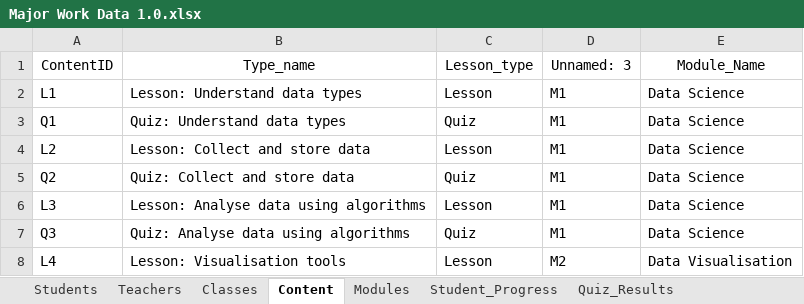
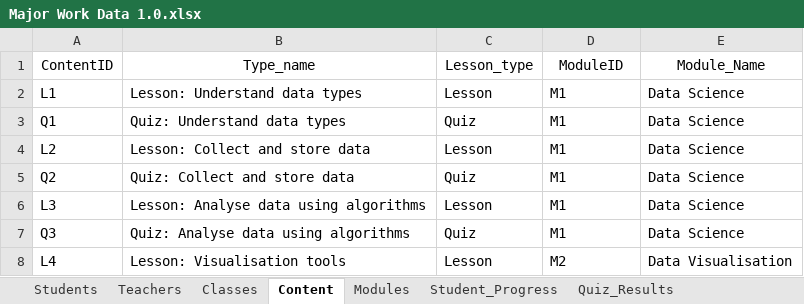
Before and after one commit to cascadingmentalhealth/Enterprise-Major-Work, an Excel workbook: Pictures/Enterprise Computing/Enterprise Project/HTML & CSS/Major Work Data 1.0.xlsx, sheet Content, drawn as a sheet; only a part is shown; values as stored, in another font and other column widths than the file's, no borders; the diff names each change by its address in the sheet, - before the commit and + after, or states it on an @@ line.

Commit message:
accidental changes

```diff
--- a/Pictures/Enterprise Computing/Enterprise Project/HTML & CSS/Major Work Data 1.0.xlsx (sheet Content)
+++ b/Pictures/Enterprise Computing/Enterprise Project/HTML & CSS/Major Work Data 1.0.xlsx (sheet Content)
-D1: Unnamed: 3
+D1: ModuleID
```
